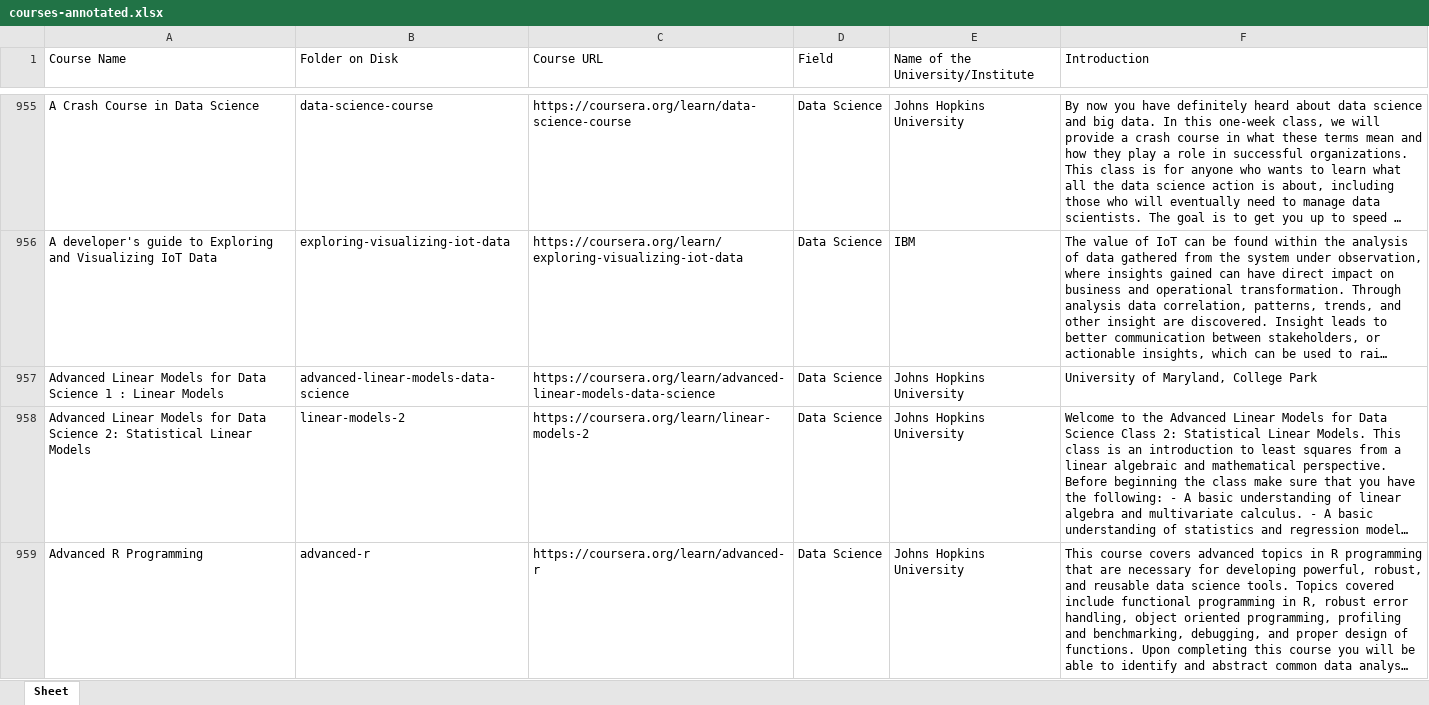
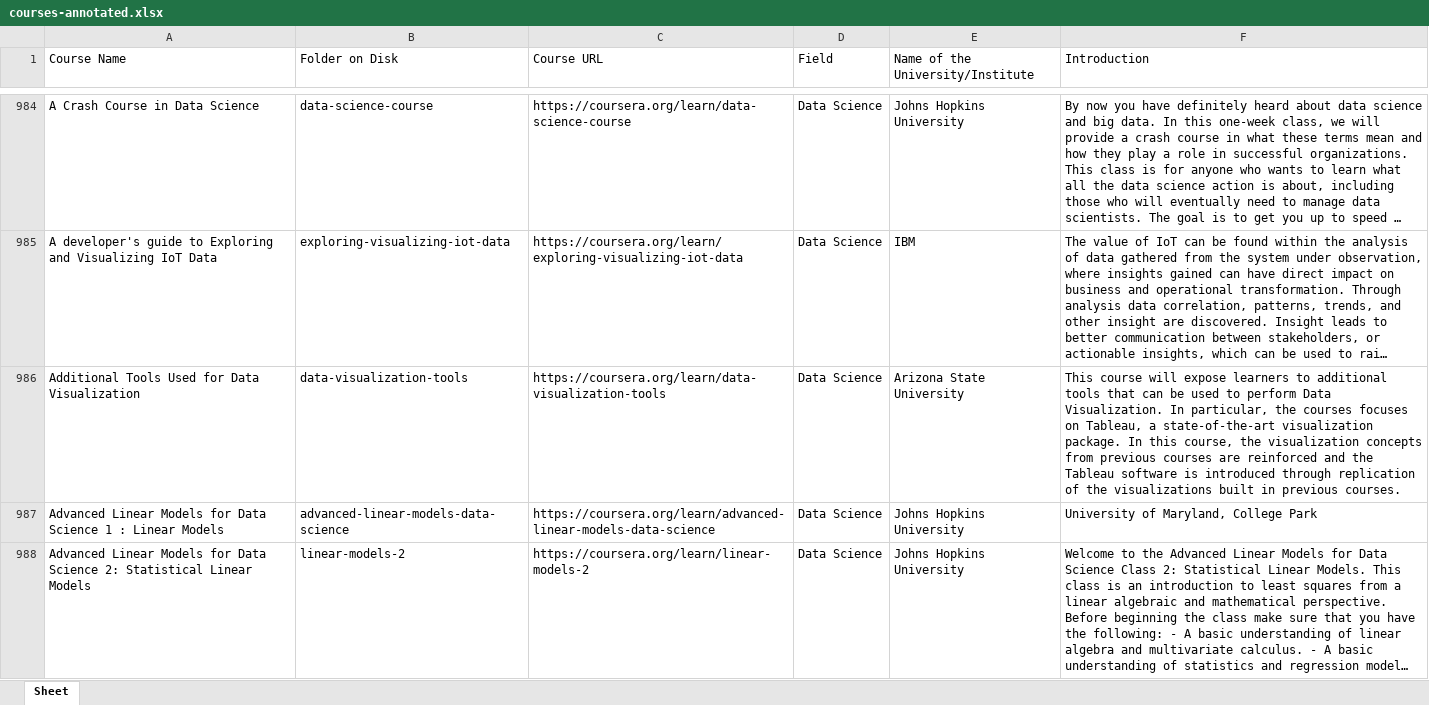
Before and after one commit to MOOCFetcher/moocfetcher-scripts, an Excel workbook: download/courses-annotated.xlsx, sheet Sheet, drawn as a sheet; only a part is shown, gaps mark what is left out; the shorter side is filled out with more unchanged rows; long unchanged cells end in …; values as stored, in another font and other column widths than the file's, no borders; the diff covers the shown part only; the diff names each change by its address in the sheet, - before the commit and + after, or states it on an @@ line.

Commit message:
Updating latest courses

```diff
--- a/download/courses-annotated.xlsx (sheet Sheet)
+++ b/download/courses-annotated.xlsx (sheet Sheet)
+row 986: Additional Tools Used for Data Visualization | data-visualization-tools | https://coursera.org/learn/data-visualization-tools | Data Science | Arizona State University | This course will expose learners to additional tools that can be used to perform Data Visualization. In particular, the courses focuses on Tableau, a state-of-the-art visualization package. In this course, the visualization concepts from previous courses are reinforced and the Tableau software is introduced through replication of the visualizations built in previous courses.
```
Also changed, not shown: 62 added rows elsewhere in this sheet, 1 other file.
